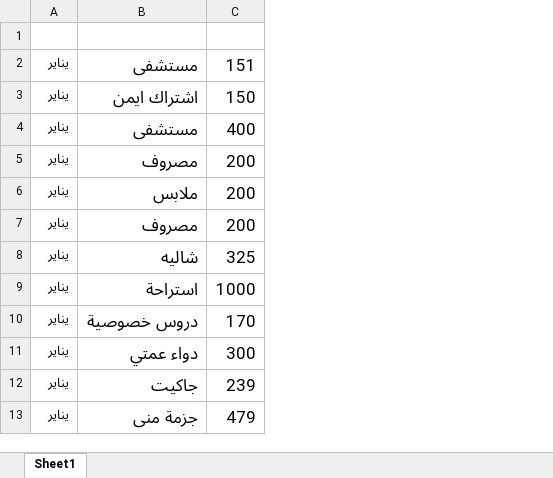
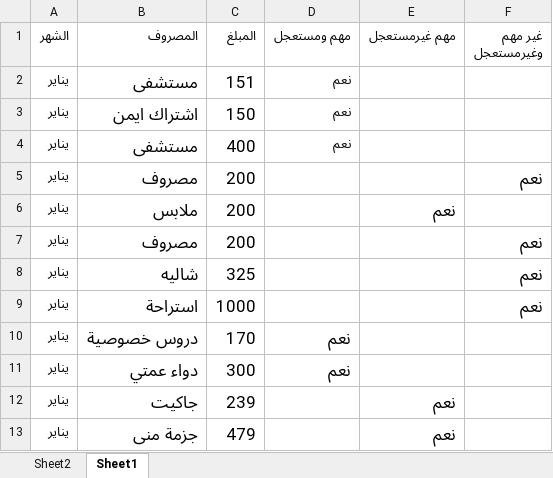
Before and after one commit to abutalibsh/personal-accounting, an Excel workbook: مصاريف الأشهر.xlsx, sheet Sheet1, drawn as a sheet; only a part is shown; values as stored, in another font and other column widths than the file's, no borders; the diff names each change by its address in the sheet, - before the commit and + after, or states it on an @@ line.

```diff
--- a/مصاريف الأشهر.xlsx (sheet Sheet1)
+++ b/مصاريف الأشهر.xlsx (sheet Sheet1)
+sheet tab: Sheet2
+column D (مهم ومستعجل), rows 2-11: نعم | نعم | نعم |  |  |  |  |  | نعم | نعم
+column E (مهم غيرمستعجل), rows 6-13: نعم |  |  |  |  |  | نعم | نعم
+column F (غير مهم وغيرمستعجل), rows 5-9: نعم |  | نعم | نعم | نعم
-row 1: (empty)
+row 1: الشهر | المصروف | المبلغ | مهم ومستعجل | مهم غيرمستعجل | غير مهم وغيرمستعجل
```
Also changed, not shown: Experiment.xlsx, 4 other files.
